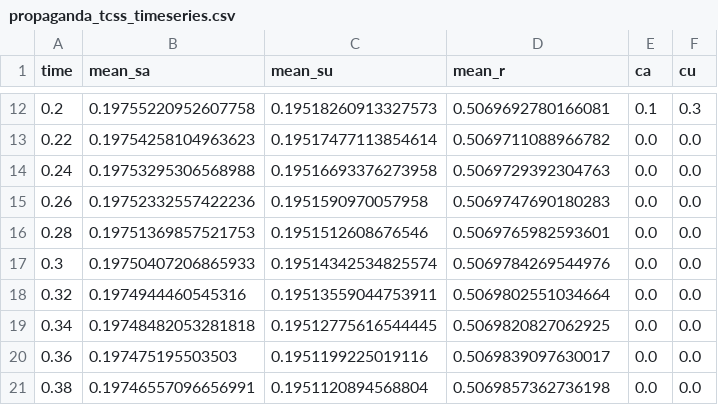
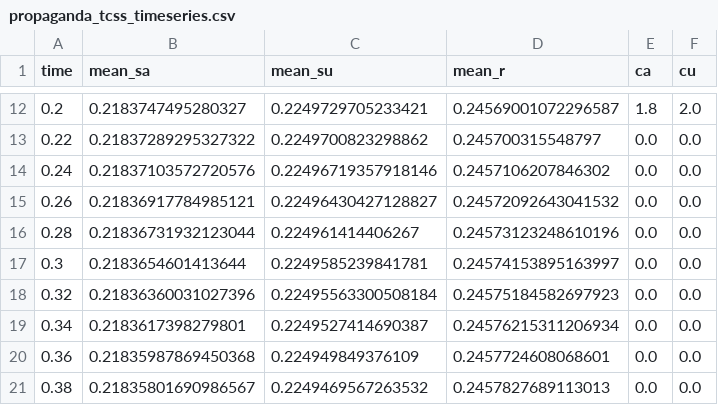
Before and after one commit to LYang910920/network-control-differential-games, a CSV file: examples/reference/results/reference_repos/propaganda_tcss_timeseries.csv, drawn as a sheet; only a part is shown, gaps mark what is left out; the diff covers the shown part only.

```diff
--- a/examples/reference/results/reference_repos/propaganda_tcss_timeseries.csv
+++ b/examples/reference/results/reference_repos/propaganda_tcss_timeseries.csv
@@ -12,10 +12,10 @@ time,mean_sa,mean_su,mean_r,ca,cu
-0.2,0.19755220952607758,0.19518260913327573,0.5069692780166081,0.1,0.3
-0.22,0.19754258104963623,0.19517477113854614,0.5069711088966782,0.0,0.0
-0.24,0.19753295306568988,0.19516693376273958,0.5069729392304763,0.0,0.0
-0.26,0.19752332557422236,0.1951590970057958,0.5069747690180283,0.0,0.0
-0.28,0.19751369857521753,0.1951512608676546,0.5069765982593601,0.0,0.0
-0.3,0.19750407206865933,0.19514342534825574,0.5069784269544976,0.0,0.0
-0.32,0.1974944460545316,0.19513559044753911,0.5069802551034664,0.0,0.0
-0.34,0.19748482053281818,0.19512775616544445,0.5069820827062925,0.0,0.0
-0.36,0.197475195503503,0.1951199225019116,0.5069839097630017,0.0,0.0
-0.38,0.19746557096656991,0.1951120894568804,0.5069857362736198,0.0,0.0
+0.2,0.2183747495280327,0.2249729705233421,0.24569001072296587,1.8,2.0
+0.22,0.21837289295327322,0.2249700823298862,0.245700315548797,0.0,0.0
+0.24,0.21837103572720576,0.22496719357918146,0.2457106207846302,0.0,0.0
+0.26,0.21836917784985121,0.22496430427128827,0.24572092643041532,0.0,0.0
+0.28,0.21836731932123044,0.224961414406267,0.24573123248610196,0.0,0.0
+0.3,0.2183654601413644,0.2249585239841781,0.24574153895163997,0.0,0.0
+0.32,0.21836360031027396,0.22495563300508184,0.24575184582697923,0.0,0.0
+0.34,0.2183617398279801,0.2249527414690387,0.24576215311206934,0.0,0.0
+0.36,0.21835987869450368,0.224949849376109,0.2457724608068601,0.0,0.0
+0.38,0.21835801690986567,0.2249469567263532,0.2457827689113013,0.0,0.0
```
Also changed, not shown: 10 added rows and 99 edited cells elsewhere in this file, examples/reference/results/reference_repos/smoke_run_summary.csv, 35 other files.
